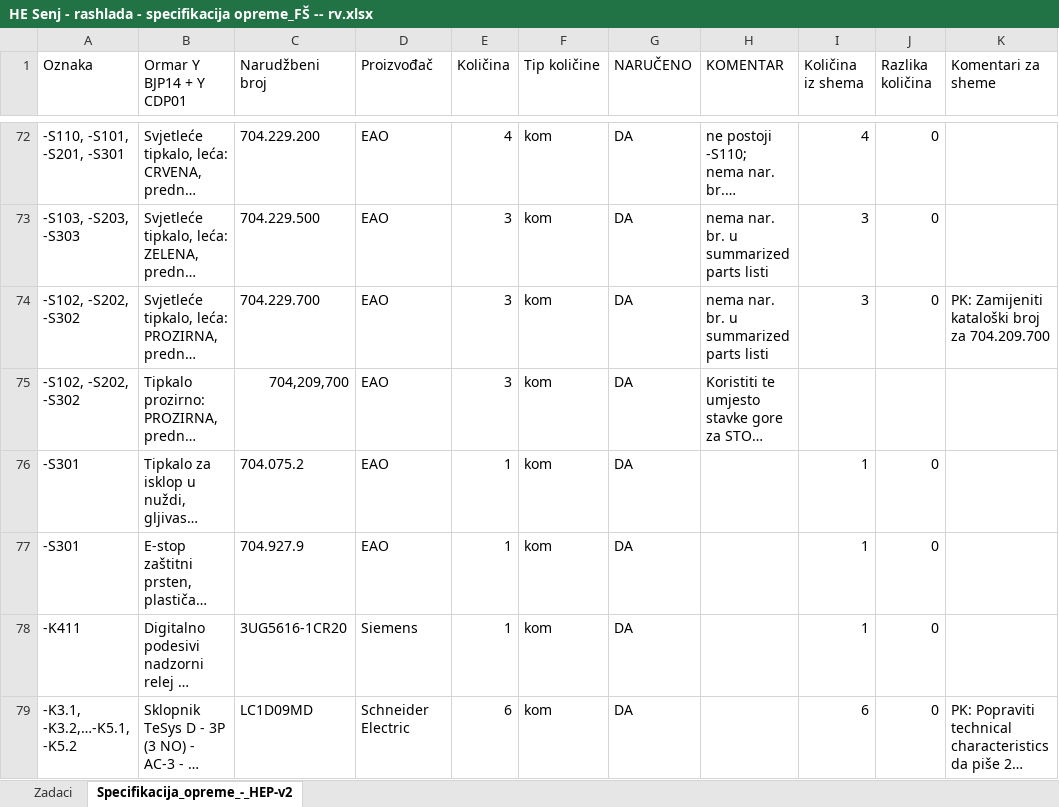
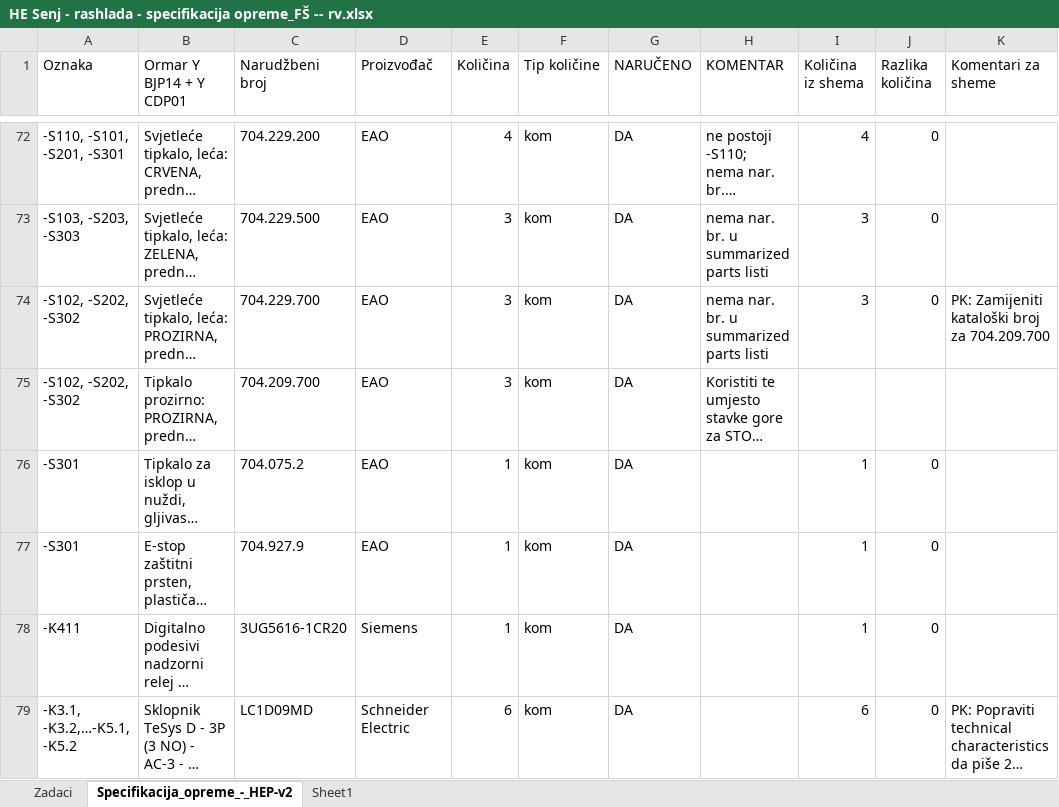
Before and after one commit to crni-odojak/brodo, an Excel workbook: HE_Senj/HE Senj - rashlada - specifikacija opreme_FŠ -- rv.xlsx, sheet Specifikacija_opreme_-_HEP-v2, drawn as a sheet; only a part is shown, gaps mark what is left out; long unchanged cells end in …; values as stored, in another font and other column widths than the file's, no cell formats; charts and pictures and conditional formats not drawn; the diff covers the shown part only; the diff names each change by its address in the sheet, - before the commit and + after, or states it on an @@ line.

Commit message:
nastavak Senj zadataka, procitaj bilj

```diff
--- a/HE_Senj/HE Senj - rashlada - specifikacija opreme_FŠ -- rv.xlsx (sheet Specifikacija_opreme_-_HEP-v2)
+++ b/HE_Senj/HE Senj - rashlada - specifikacija opreme_FŠ -- rv.xlsx (sheet Specifikacija_opreme_-_HEP-v2)
+sheet tab: Sheet1
-C75 (Narudžbeni broj): 704,209,700
+C75 (Narudžbeni broj): 704.209.700
```
Also changed, not shown: 1 removed row and 8 edited cells elsewhere in this sheet, cell formats, formulas that keep their value, charts or pictures, 4 other files.
